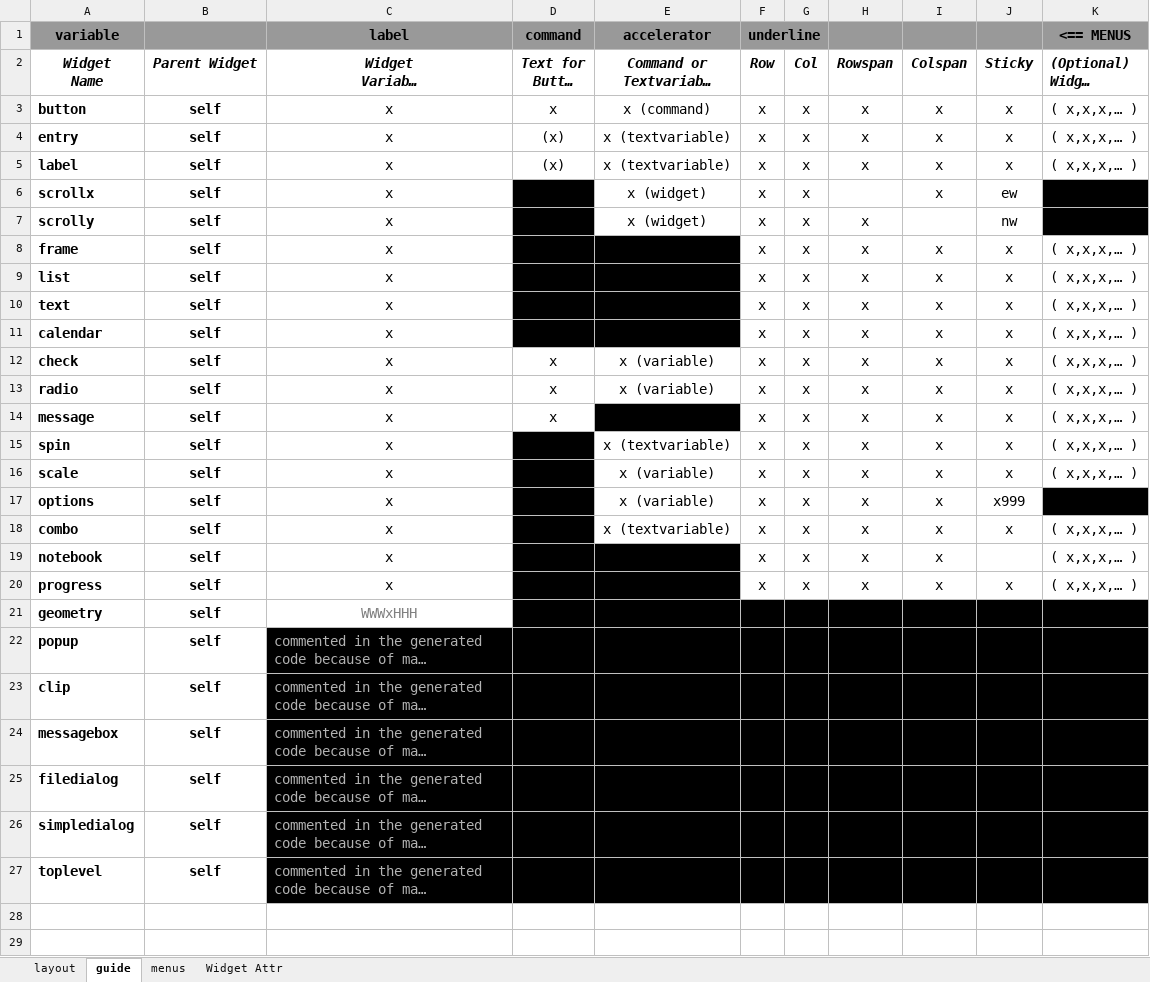
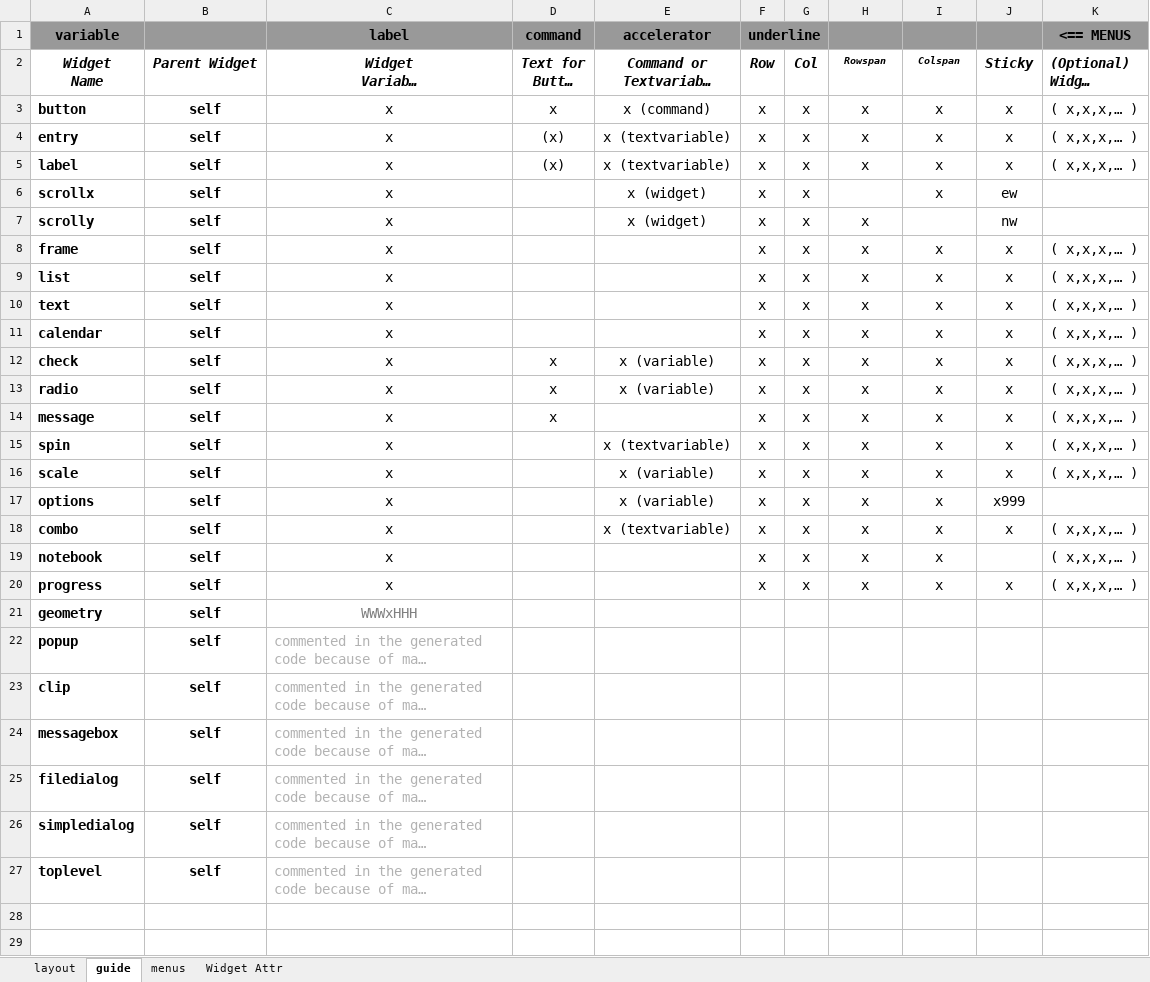
Before and after one commit to MLeidel/TkAuto, an Excel workbook: layout_tpl.xlsx, sheet guide, drawn as a sheet; only a part is shown; long unchanged cells end in …; values as stored, in another font and other column widths than the file's, no borders; the diff names each change by its address in the sheet, - before the commit and + after, or states it on an @@ line.

```diff
--- a/layout_tpl.xlsx (sheet guide)
+++ b/layout_tpl.xlsx (sheet guide)
@@ H2:I2 text size: smaller @@
-D6:D7 fill: #000000
+D6:D7 fill: none
-K6:K7 fill: #000000
+K6:K7 fill: none
-D8:E11 fill: #000000
+D8:E11 fill: none
-E14 fill: #000000
+E14 fill: none
-D15:D18 fill: #000000
+D15:D18 fill: none
-K17 fill: #000000
+K17 fill: none
-D19:E20 fill: #000000
+D19:E20 fill: none
-D21:K21 fill: #000000
+D21:K21 fill: none
-C22:K27 fill: #000000
+C22:K27 fill: none
```
Also changed, not shown: sheet layout, xample/demo1/layout_tpl.xlsx, 4 other files.
